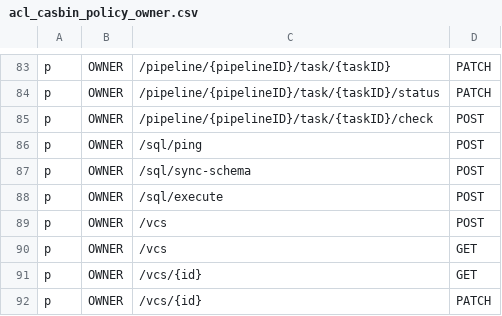
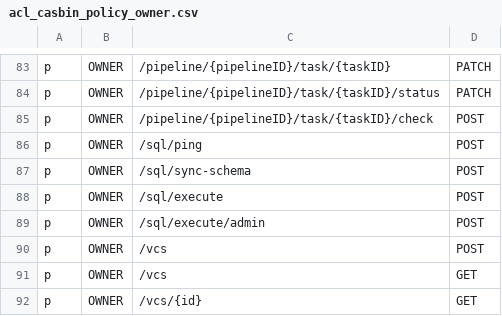
Before and after one commit to bytebase/bytebase, a CSV file: server/acl_casbin_policy_owner.csv, drawn as a sheet; only a part is shown, gaps mark what is left out; the shorter side is filled out with more unchanged rows.

Commit message:
feat: add query admin API support (#3135)
* feat: add query admin API support

* chore: update

Former-commit-id: 74866524fc18792bab02040ef3260ca5fd1b0f77

```diff
--- a/server/acl_casbin_policy_owner.csv
+++ b/server/acl_casbin_policy_owner.csv
@@ -88,2 +88,3 @@ p, OWNER, /sql/sync-schema, POST
 p, OWNER, /sql/execute, POST
+p, OWNER, /sql/execute/admin, POST
 p, OWNER, /vcs, POST
```
Also changed, not shown: server/acl_casbin_policy_dba.csv, 9 other files.
